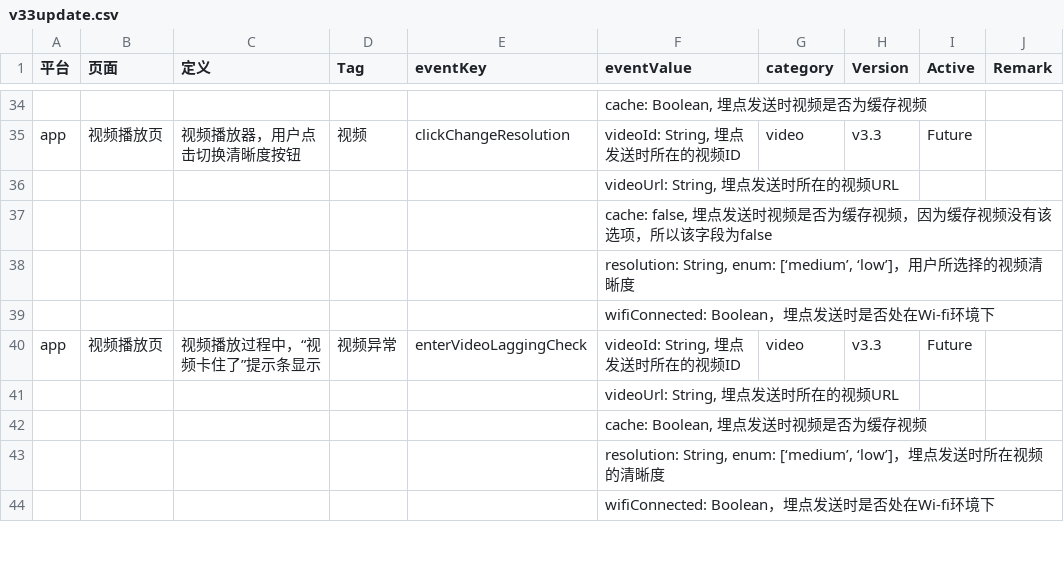
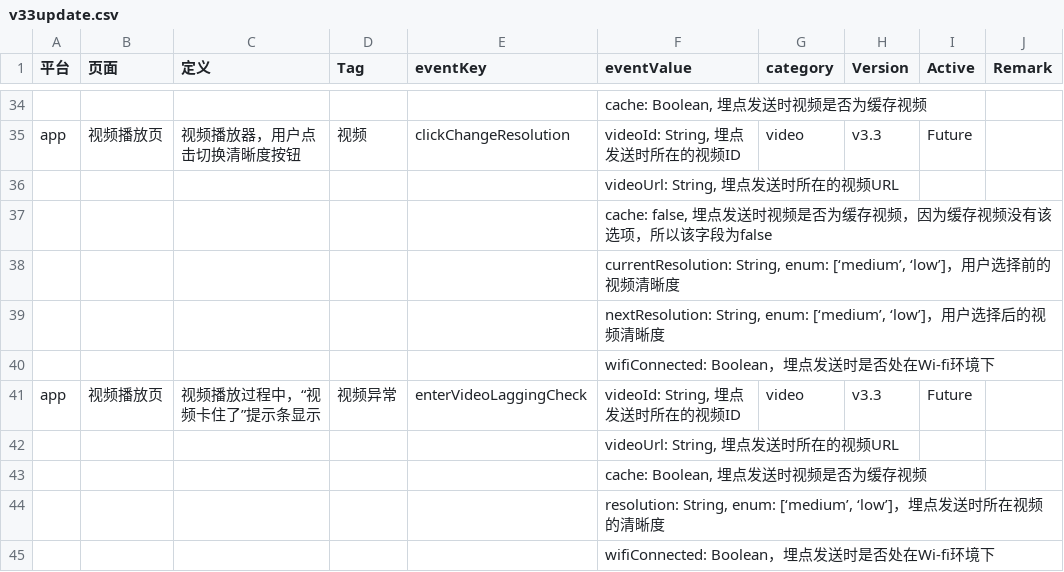
Before and after one commit to ronfe/30point, a CSV file: v33update.csv, drawn as a sheet; only a part is shown, gaps mark what is left out.

Commit message:
Update v33update.csv

```diff
--- a/v33update.csv
+++ b/v33update.csv
@@ -37,3 +37,4 @@ app,视频播放页,视频播放器，用户点击切换清晰度按钮,视频,c
 ,,,,,"cache: false, 埋点发送时视频是否为缓存视频，因为缓存视频没有该选项，所以该字段为false",,,,
-,,,,,"resolution: String, enum: [‘medium’, ‘low’]，用户所选择的视频清晰度",,,,
+,,,,,"currentResolution: String, enum: [‘medium’, ‘low’]，用户选择前的视频清晰度",,,,
+,,,,,"nextResolution: String, enum: [‘medium’, ‘low’]，用户选择后的视频清晰度",,,,
 ,,,,,wifiConnected: Boolean，埋点发送时是否处在Wi-fi环境下,,,,
```
